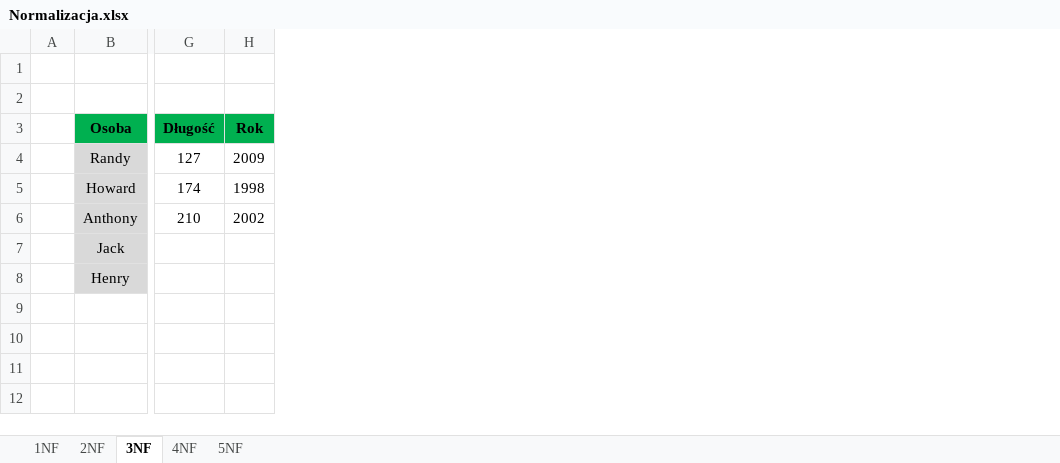
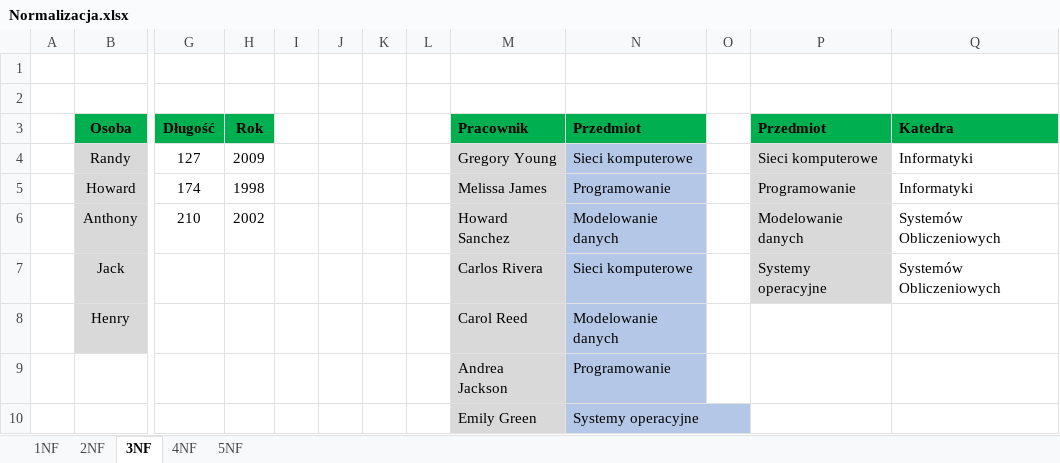
Before and after one commit to MikolajSuchan/ModelowanieDanych, an Excel workbook: Normalizacja.xlsx, sheet 3NF, drawn as a sheet; only a part is shown, gaps mark what is left out; values as stored, in another font and other column widths than the file's, no borders; rows hold the shown columns only; the diff names each change by its address in the sheet, - before the commit and + after, or states it on an @@ line.

Commit message:
ms

```diff
--- a/Normalizacja.xlsx (sheet 3NF)
+++ b/Normalizacja.xlsx (sheet 3NF)
+column I, empty
+column J, empty
+column K, empty
+column L, empty
+column M (Pracownik), rows 4-8: Gregory Young | Melissa James | Howard Sanchez | Carlos Rivera | Carol Reed
+column N (Przedmiot), rows 4-8: Sieci komputerowe | Programowanie | Modelowanie danych | Sieci komputerowe | Modelowanie danych
+column O, empty
+column P (Przedmiot), rows 4-7: Sieci komputerowe | Programowanie | Modelowanie danych | Systemy operacyjne
+column Q (Katedra), rows 4-7: Informatyki | Informatyki | Systemów Obliczeniowych | Systemów Obliczeniowych
+row 9:  |  |  |  |  |  |  |  | Andrea Jackson | Programowanie
+row 10:  |  |  |  |  |  |  |  | Emily Green | Systemy operacyjne
```
